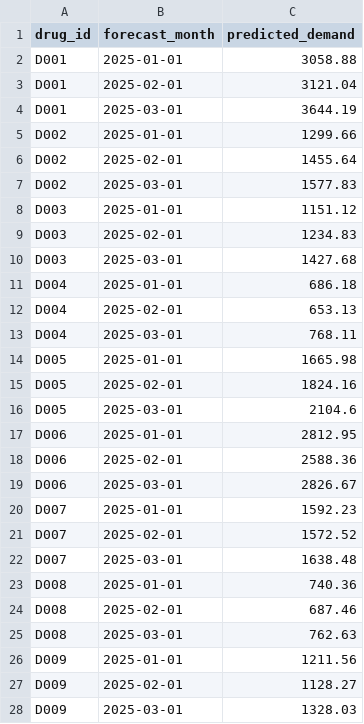
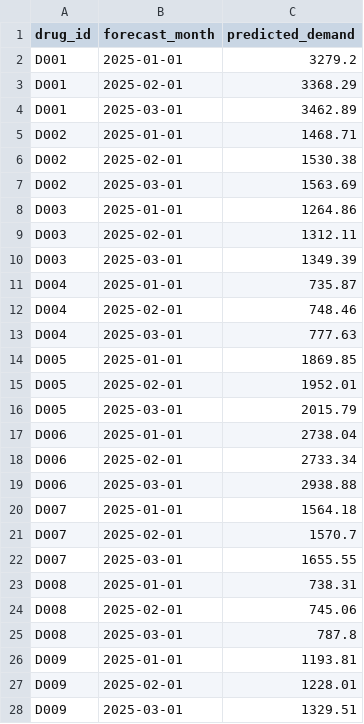
Before and after one commit to Moses141/Group-Delta-Project, a CSV file: outputs/next_3_month_forecast.csv, drawn as a sheet; only a part is shown; the diff covers the shown part only.

```diff
--- a/outputs/next_3_month_forecast.csv
+++ b/outputs/next_3_month_forecast.csv
@@ -1,28 +1,28 @@
 drug_id,forecast_month,predicted_demand
-D001,2025-01-01,3058.88
-D001,2025-02-01,3121.04
-D001,2025-03-01,3644.19
-D002,2025-01-01,1299.66
-D002,2025-02-01,1455.64
-D002,2025-03-01,1577.83
-D003,2025-01-01,1151.12
-D003,2025-02-01,1234.83
-D003,2025-03-01,1427.68
-D004,2025-01-01,686.18
-D004,2025-02-01,653.13
-D004,2025-03-01,768.11
-D005,2025-01-01,1665.98
-D005,2025-02-01,1824.16
-D005,2025-03-01,2104.6
-D006,2025-01-01,2812.95
-D006,2025-02-01,2588.36
-D006,2025-03-01,2826.67
-D007,2025-01-01,1592.23
-D007,2025-02-01,1572.52
-D007,2025-03-01,1638.48
-D008,2025-01-01,740.36
-D008,2025-02-01,687.46
-D008,2025-03-01,762.63
-D009,2025-01-01,1211.56
-D009,2025-02-01,1128.27
-D009,2025-03-01,1328.03
+D001,2025-01-01,3279.2
+D001,2025-02-01,3368.29
+D001,2025-03-01,3462.89
+D002,2025-01-01,1468.71
+D002,2025-02-01,1530.38
+D002,2025-03-01,1563.69
+D003,2025-01-01,1264.86
+D003,2025-02-01,1312.11
+D003,2025-03-01,1349.39
+D004,2025-01-01,735.87
+D004,2025-02-01,748.46
+D004,2025-03-01,777.63
+D005,2025-01-01,1869.85
+D005,2025-02-01,1952.01
+D005,2025-03-01,2015.79
+D006,2025-01-01,2738.04
+D006,2025-02-01,2733.34
+D006,2025-03-01,2938.88
+D007,2025-01-01,1564.18
+D007,2025-02-01,1570.7
+D007,2025-03-01,1655.55
+D008,2025-01-01,738.31
+D008,2025-02-01,745.06
+D008,2025-03-01,787.8
+D009,2025-01-01,1193.81
+D009,2025-02-01,1228.01
+D009,2025-03-01,1329.51
```
Also changed, not shown: 78 edited cells elsewhere in this file, 10 other files.
